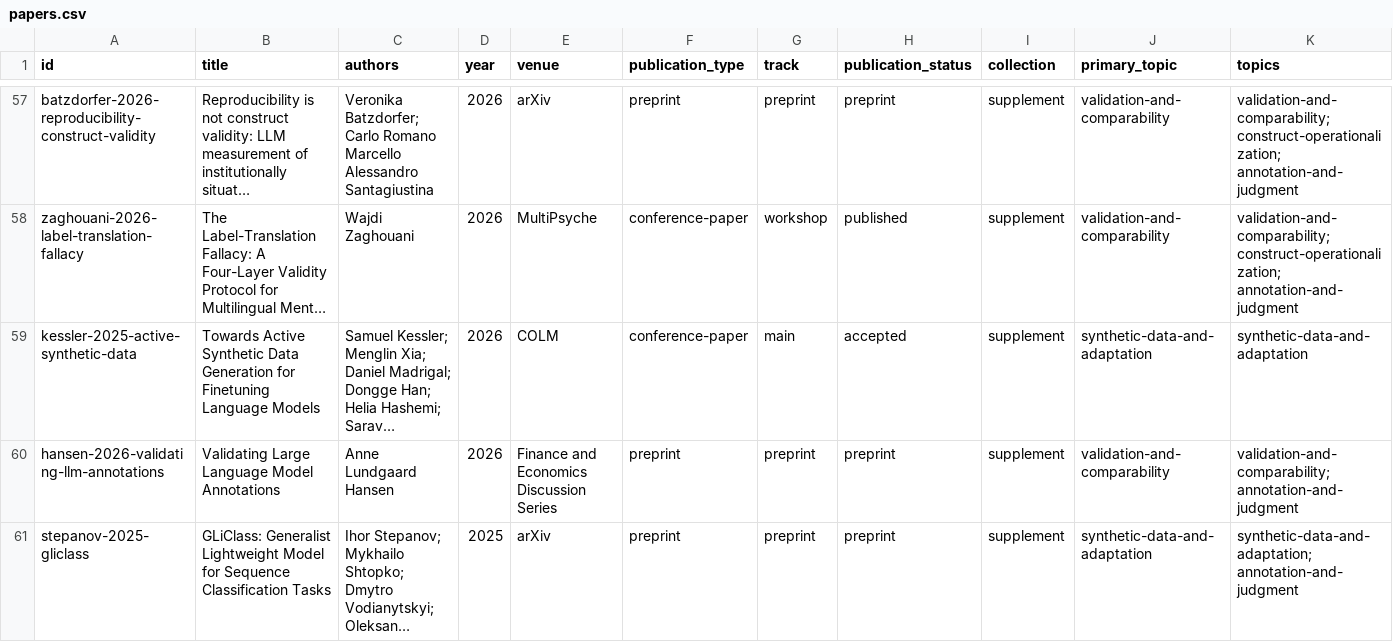
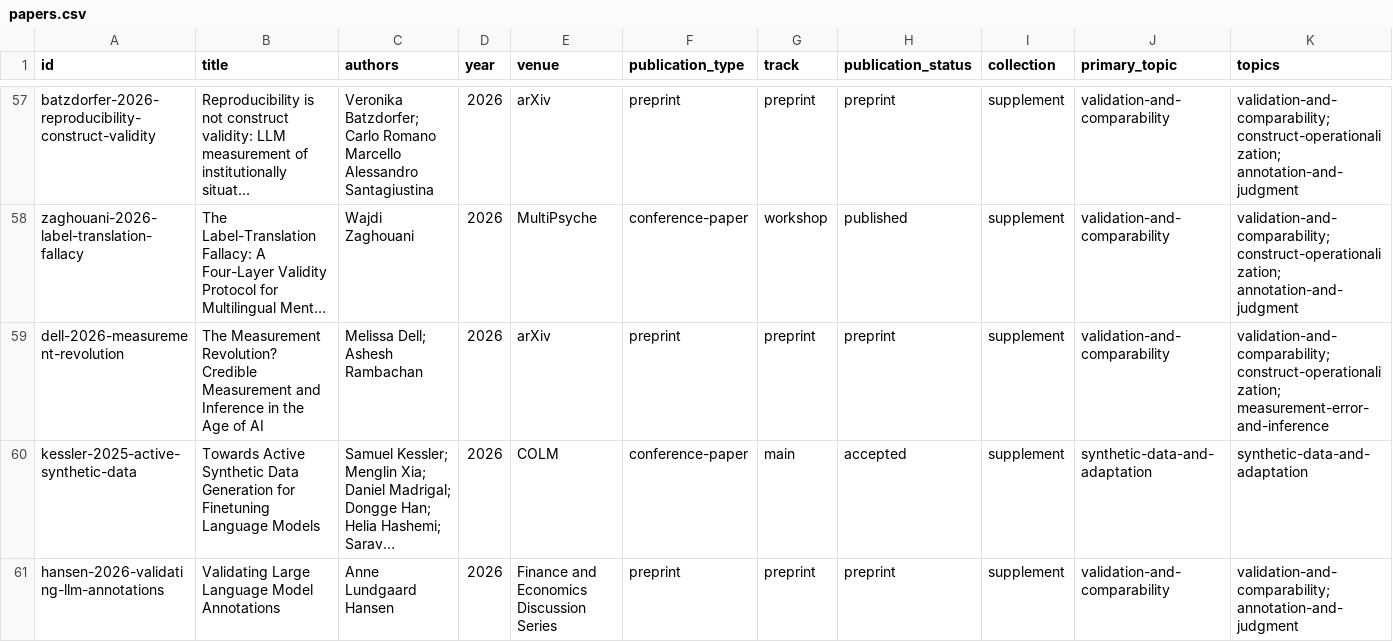
Before and after one commit to sjsj0101/text-measurement-papers, a CSV file: exports/papers.csv, drawn as a sheet; only a part is shown, gaps mark what is left out; the shorter side is filled out with more unchanged rows; long unchanged cells end in …; rows hold the shown columns only; the diff names each change by its address in the sheet, - before the commit and + after, or states it on an @@ line.

Commit message:
Add measurement revolution review to supplement

```diff
--- a/exports/papers.csv
+++ b/exports/papers.csv
+row 59: dell-2026-measurement-revolution | The Measurement Revolution? Credible Measurement and Inference in the Age of AI | Melissa Dell; Ashesh Rambachan | 2026 | arXiv | preprint | preprint | preprint | supplement | validation-and-comparability | validation-and-comparability; construct-operationalization; measurement-error-and-inference
```
Also changed, not shown: 9 other files.
